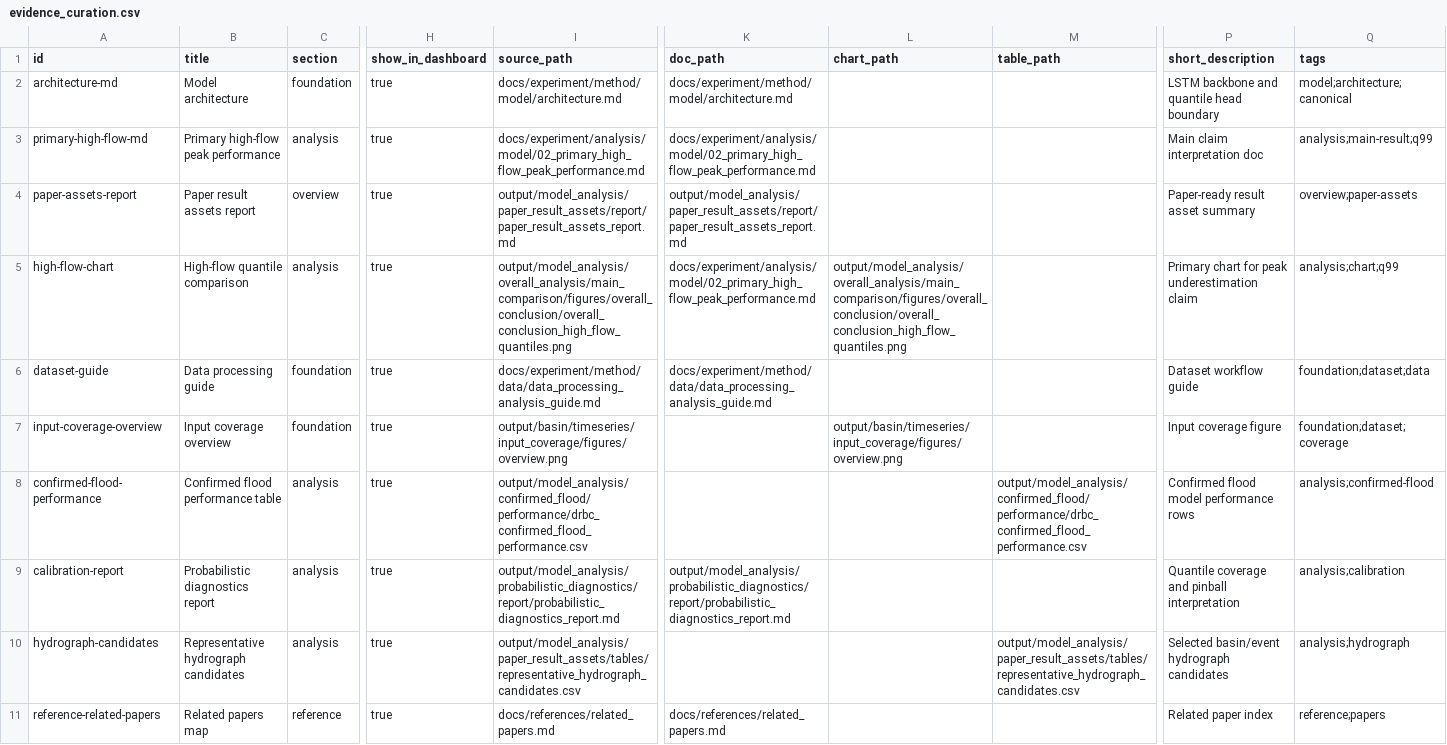
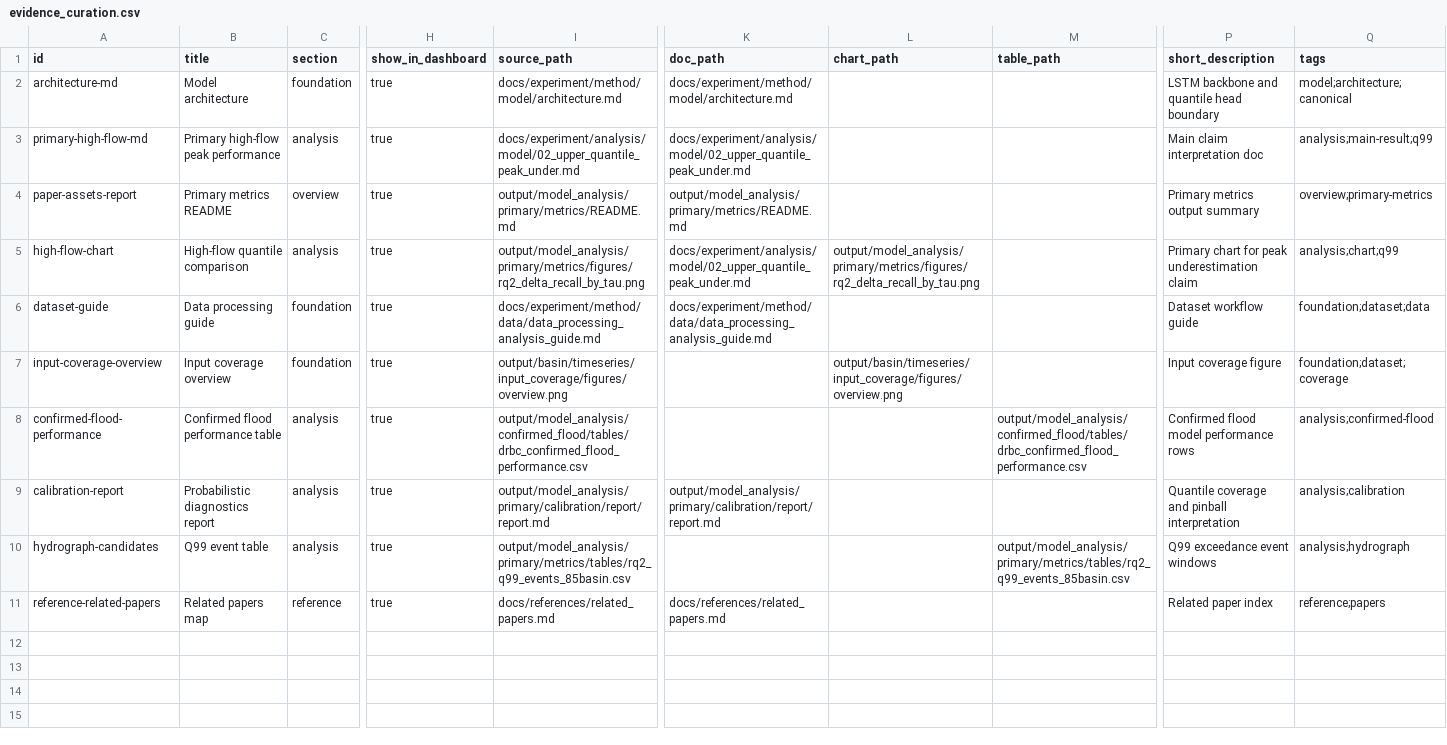
Before and after one commit to mossyantler/flood-underestimation-lstm, a CSV file: dashboard/data/evidence_curation.csv, drawn as a sheet; only a part is shown, gaps mark what is left out; the diff names each change by its address in the sheet, - before the commit and + after, or states it on an @@ line.

Commit message:
Align analysis surfaces with current output layout
Keep dashboard evidence, RQ docs, and expanded DRBC runners pointing at the same primary/metrics and primary/calibration artifact layout.

Constraint: output/model_analysis was reorganized around primary metrics, calibration, band_signal, and shap topics.

Rejected: Leave legacy expanded_drbc/probabilistic_diagnostics paths in dashboard and docs | they point readers at stale or missing artifacts.

Confidence: medium

Scope-risk: moderate

Directive: Keep NOAA overlap filename and primary metrics data subfolders synchronized across scripts, tests, docs, and dashboard catalog exports.

Tested: uv run pytest tests/test_expanded_drbc_run_all.py tests/test_dashboard_evidence_catalog.py; dashboard npm run typecheck; py_compile expanded_drbc scripts and dashboard snapshot exporter.

Not-tested: full dashboard browser smoke; full model-analysis pipeline rebuild.

```diff
--- a/dashboard/data/evidence_curation.csv
+++ b/dashboard/data/evidence_curation.csv
-I3 (source_path): docs/experiment/analysis/model/02_primary_high_flow_peak_performance.md
+I3 (source_path): docs/experiment/analysis/model/02_upper_quantile_peak_under.md
-K3 (doc_path): docs/experiment/analysis/model/02_primary_high_flow_peak_performance.md
+K3 (doc_path): docs/experiment/analysis/model/02_upper_quantile_peak_under.md
-B4 (title): Paper result assets report
+B4 (title): Primary metrics README
-I4 (source_path): output/model_analysis/paper_result_assets/report/paper_result_assets_report.md
+I4 (source_path): output/model_analysis/primary/metrics/README.md
-K4 (doc_path): output/model_analysis/paper_result_assets/report/paper_result_assets_report.md
+K4 (doc_path): output/model_analysis/primary/metrics/README.md
-P4 (short_description): Paper-ready result asset summary
+P4 (short_description): Primary metrics output summary
-Q4 (tags): overview;paper-assets
+Q4 (tags): overview;primary-metrics
-I5 (source_path): output/model_analysis/overall_analysis/main_comparison/figures/overall_conclusion/overall_conclusion_high_flow_quantiles.png
+I5 (source_path): output/model_analysis/primary/metrics/figures/rq2_delta_recall_by_tau.png
-K5 (doc_path): docs/experiment/analysis/model/02_primary_high_flow_peak_performance.md
+K5 (doc_path): docs/experiment/analysis/model/02_upper_quantile_peak_under.md
-L5 (chart_path): output/model_analysis/overall_analysis/main_comparison/figures/overall_conclusion/overall_conclusion_high_flow_quantiles.png
+L5 (chart_path): output/model_analysis/primary/metrics/figures/rq2_delta_recall_by_tau.png
-I8 (source_path): output/model_analysis/confirmed_flood/performance/drbc_confirmed_flood_performance.csv
+I8 (source_path): output/model_analysis/confirmed_flood/tables/drbc_confirmed_flood_performance.csv
-M8 (table_path): output/model_analysis/confirmed_flood/performance/drbc_confirmed_flood_performance.csv
+M8 (table_path): output/model_analysis/confirmed_flood/tables/drbc_confirmed_flood_performance.csv
-I9 (source_path): output/model_analysis/probabilistic_diagnostics/report/probabilistic_diagnostics_report.md
+I9 (source_path): output/model_analysis/primary/calibration/report/report.md
-K9 (doc_path): output/model_analysis/probabilistic_diagnostics/report/probabilistic_diagnostics_report.md
+K9 (doc_path): output/model_analysis/primary/calibration/report/report.md
-B10 (title): Representative hydrograph candidates
+B10 (title): Q99 event table
-I10 (source_path): output/model_analysis/paper_result_assets/tables/representative_hydrograph_candidates.csv
+I10 (source_path): output/model_analysis/primary/metrics/tables/rq2_q99_events_85basin.csv
-M10 (table_path): output/model_analysis/paper_result_assets/tables/representative_hydrograph_candidates.csv
+M10 (table_path): output/model_analysis/primary/metrics/tables/rq2_q99_events_85basin.csv
-P10 (short_description): Selected basin/event hydrograph candidates
+P10 (short_description): Q99 exceedance event windows
```
Also changed, not shown: dashboard/data/evidence_catalog_items.csv, 32 other files.
